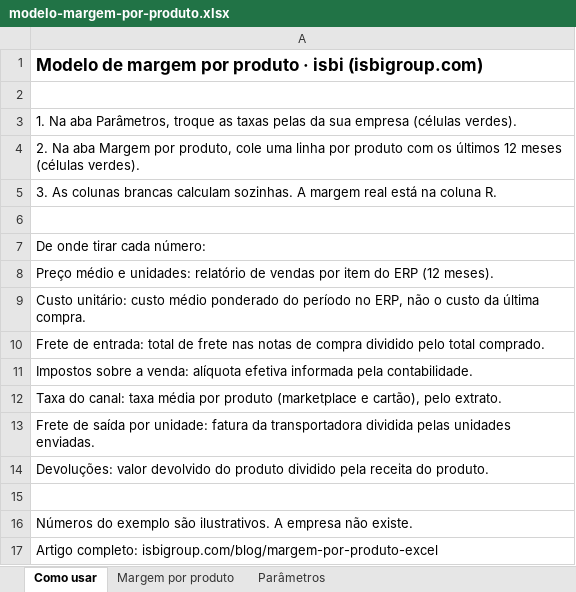
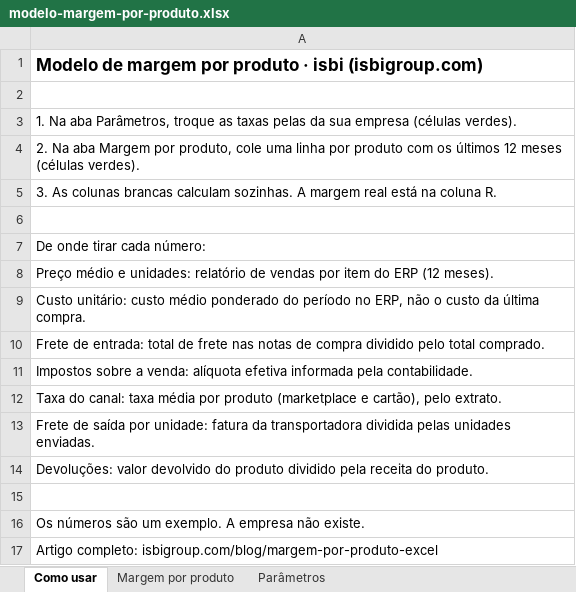
Before and after one commit to isbigroup/.github, an Excel workbook: assets/modelos/modelo-margem-por-produto.xlsx, sheet Como usar, drawn as a sheet; values as stored, in another font and other column widths than the file's, no borders; the diff names each change by its address in the sheet, - before the commit and + after, or states it on an @@ line.

```diff
--- a/assets/modelos/modelo-margem-por-produto.xlsx (sheet Como usar)
+++ b/assets/modelos/modelo-margem-por-produto.xlsx (sheet Como usar)
-A16: Números do exemplo são ilustrativos. A empresa…
+A16: Os números são um exemplo. A empresa…
```
